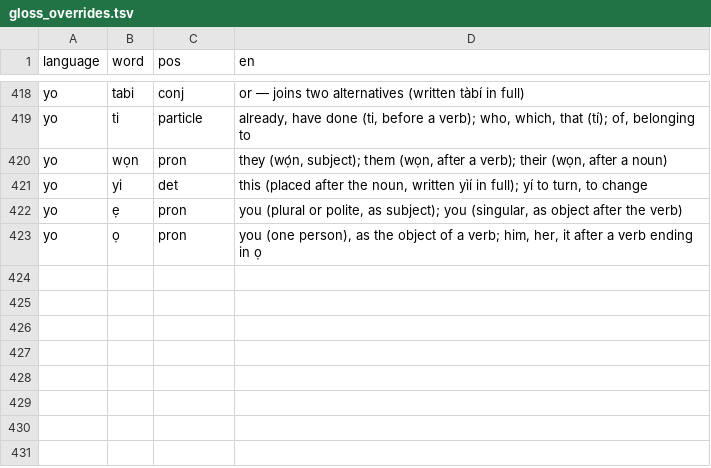
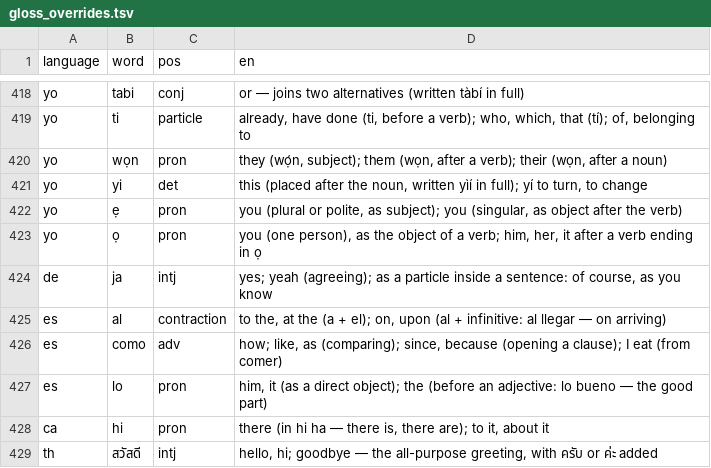
Before and after one commit to CorneliuSmith/polyglot-srs, a TSV file: data/gloss_overrides.tsv, drawn as a sheet; only a part is shown, gaps mark what is left out; the diff names each change by its address in the sheet, - before the commit and + after, or states it on an @@ line.

```diff
--- a/data/gloss_overrides.tsv
+++ b/data/gloss_overrides.tsv
+row 424: de | ja | intj | yes; yeah (agreeing); as a particle inside a sentence: of course, as you know
+row 425: es | al | contraction | to the, at the (a + el); on, upon (al + infinitive: al llegar — on arriving)
+row 426: es | como | adv | how; like, as (comparing); since, because (opening a clause); I eat (from comer)
+row 427: es | lo | pron | him, it (as a direct object); the (before an adjective: lo bueno — the good part)
+row 428: ca | hi | pron | there (in hi ha — there is, there are); to it, about it
+row 429: th | สวัสดี | intj | hello, hi; goodbye — the all-purpose greeting, with ครับ or ค่ะ added
```
Also changed, not shown: data/el_frequency.tsv, data/ha_frequency.tsv, 21 other files.
